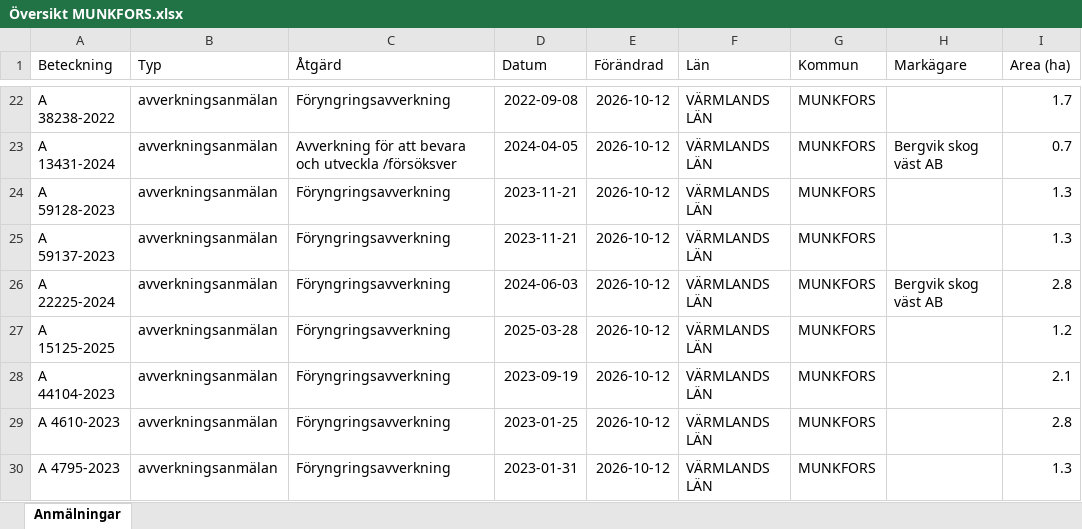
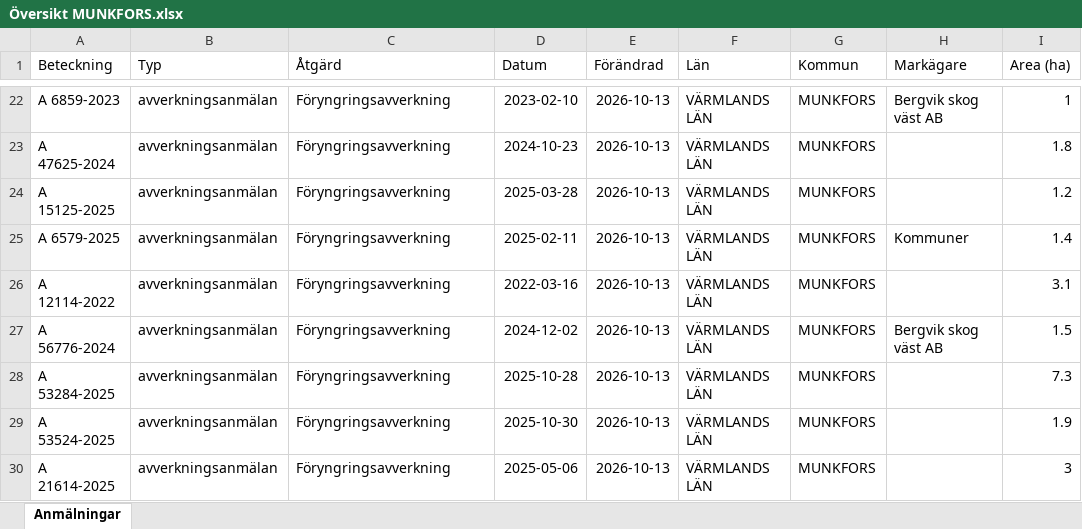
Before and after one commit to klasma/Logging_1762, an Excel workbook: Översikt MUNKFORS.xlsx, sheet Anmälningar, drawn as a sheet; only a part is shown, gaps mark what is left out; values as stored, in another font and other column widths than the file's, no borders; the diff covers the shown part only; the diff names each change by its address in the sheet, - before the commit and + after, or states it on an @@ line.

```diff
--- a/Översikt MUNKFORS.xlsx (sheet Anmälningar)
+++ b/Översikt MUNKFORS.xlsx (sheet Anmälningar)
-A22 (Beteckning): A 38238-2022
+A22 (Beteckning): A 6859-2023
-D22 (Datum): 2022-09-08
+D22 (Datum): 2023-02-10
-E22:E30 (Förändrad): 2026-10-12
+E22:E30 (Förändrad): 2026-10-13
-H22 (Markägare): (empty)
+H22 (Markägare): Bergvik skog väst AB
-I22 (Area (ha)): 1.7
+I22 (Area (ha)): 1
-A23 (Beteckning): A 13431-2024
+A23 (Beteckning): A 47625-2024
-C23 (Åtgärd): Avverkning för att bevara och utveckla /försöksver
+C23 (Åtgärd): Föryngringsavverkning
-D23 (Datum): 2024-04-05
+D23 (Datum): 2024-10-23
-H23 (Markägare): Bergvik skog väst AB
+H23 (Markägare): (empty)
-I23 (Area (ha)): 0.7
+I23 (Area (ha)): 1.8
-A24 (Beteckning): A 59128-2023
+A24 (Beteckning): A 15125-2025
-D24 (Datum): 2023-11-21
+D24 (Datum): 2025-03-28
-I24 (Area (ha)): 1.3
+I24 (Area (ha)): 1.2
-A25 (Beteckning): A 59137-2023
+A25 (Beteckning): A 6579-2025
-D25 (Datum): 2023-11-21
+D25 (Datum): 2025-02-11
-H25 (Markägare): (empty)
+H25 (Markägare): Kommuner
-I25 (Area (ha)): 1.3
+I25 (Area (ha)): 1.4
-A26 (Beteckning): A 22225-2024
+A26 (Beteckning): A 12114-2022
-D26 (Datum): 2024-06-03
+D26 (Datum): 2022-03-16
-H26 (Markägare): Bergvik skog väst AB
+H26 (Markägare): (empty)
-I26 (Area (ha)): 2.8
+I26 (Area (ha)): 3.1
-A27 (Beteckning): A 15125-2025
+A27 (Beteckning): A 56776-2024
-D27 (Datum): 2025-03-28
+D27 (Datum): 2024-12-02
-H27 (Markägare): (empty)
+H27 (Markägare): Bergvik skog väst AB
-I27 (Area (ha)): 1.2
+I27 (Area (ha)): 1.5
-A28 (Beteckning): A 44104-2023
+A28 (Beteckning): A 53284-2025
-D28 (Datum): 2023-09-19
+D28 (Datum): 2025-10-28
-I28 (Area (ha)): 2.1
+I28 (Area (ha)): 7.3
-A29 (Beteckning): A 4610-2023
+A29 (Beteckning): A 53524-2025
-D29 (Datum): 2023-01-25
+D29 (Datum): 2025-10-30
-I29 (Area (ha)): 2.8
+I29 (Area (ha)): 1.9
-A30 (Beteckning): A 4795-2023
+A30 (Beteckning): A 21614-2025
-D30 (Datum): 2023-01-31
+D30 (Datum): 2025-05-06
-I30 (Area (ha)): 1.3
+I30 (Area (ha)): 3
```
Also changed, not shown: 351 edited cells elsewhere in this sheet, artfynd/A 34758-2026 artfynd.xlsx, artfynd/A 44111-2023 artfynd.xlsx, 19 other files.
